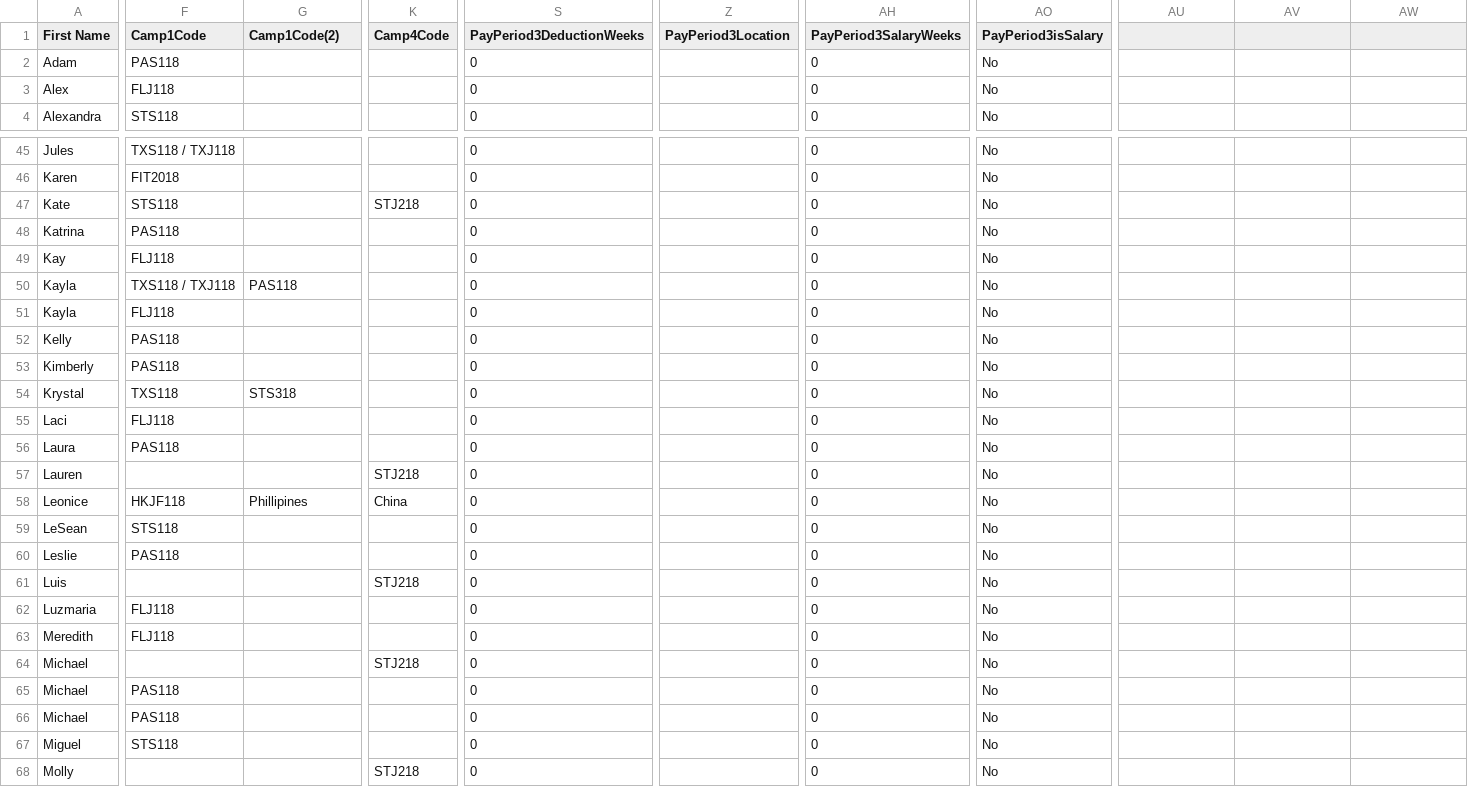
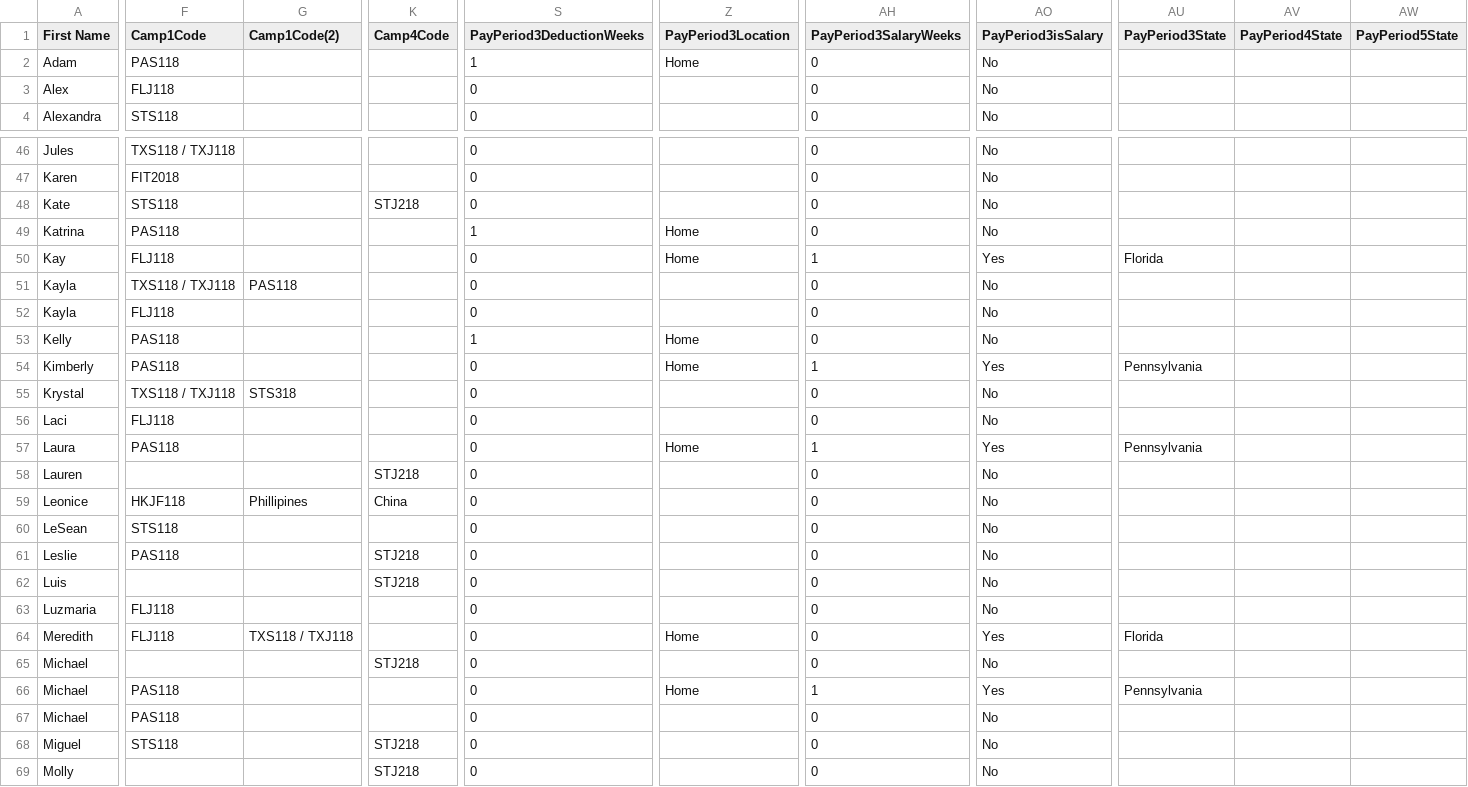
Before and after one commit to QLN-SuperCamp/Payroll, a CSV file: admin/2018staff.csv, drawn as a sheet; only a part is shown, gaps mark what is left out; addresses are those after the commit; the diff covers the shown part only; the diff names each change by its address in the sheet, - before the commit and + after, or states it on an @@ line.

Commit message:
Added FL Salary and PA Salary. PA Hourly.

```diff
--- a/admin/2018staff.csv
+++ b/admin/2018staff.csv
-AU1: (empty)
+AU1: PayPeriod3State
-AV1: (empty)
+AV1: PayPeriod4State
-AW1: (empty)
+AW1: PayPeriod5State
-S2 (PayPeriod3DeductionWeeks): 0
+S2 (PayPeriod3DeductionWeeks): 1
-Z2 (PayPeriod3Location): (empty)
+Z2 (PayPeriod3Location): Home
-S49 (PayPeriod3DeductionWeeks): 0
+S49 (PayPeriod3DeductionWeeks): 1
-Z49:Z50 (PayPeriod3Location): (empty)
+Z49:Z50 (PayPeriod3Location): Home
-AH50 (PayPeriod3SalaryWeeks): 0
+AH50 (PayPeriod3SalaryWeeks): 1
-AO50 (PayPeriod3isSalary): No
+AO50 (PayPeriod3isSalary): Yes
-AU50 (PayPeriod3State): (empty)
+AU50 (PayPeriod3State): Florida
-S53 (PayPeriod3DeductionWeeks): 0
+S53 (PayPeriod3DeductionWeeks): 1
-Z53:Z54 (PayPeriod3Location): (empty)
+Z53:Z54 (PayPeriod3Location): Home
-AH54 (PayPeriod3SalaryWeeks): 0
+AH54 (PayPeriod3SalaryWeeks): 1
-AO54 (PayPeriod3isSalary): No
+AO54 (PayPeriod3isSalary): Yes
-AU54 (PayPeriod3State): (empty)
+AU54 (PayPeriod3State): Pennsylvania
-F55 (Camp1Code): TXS118
+F55 (Camp1Code): TXS118 / TXJ118
-Z57 (PayPeriod3Location): (empty)
+Z57 (PayPeriod3Location): Home
-AH57 (PayPeriod3SalaryWeeks): 0
+AH57 (PayPeriod3SalaryWeeks): 1
-AO57 (PayPeriod3isSalary): No
+AO57 (PayPeriod3isSalary): Yes
-AU57 (PayPeriod3State): (empty)
+AU57 (PayPeriod3State): Pennsylvania
-K61 (Camp4Code): (empty)
+K61 (Camp4Code): STJ218
-G64 (Camp1Code(2)): (empty)
+G64 (Camp1Code(2)): TXS118 / TXJ118
-Z64 (PayPeriod3Location): (empty)
+Z64 (PayPeriod3Location): Home
-AO64 (PayPeriod3isSalary): No
+AO64 (PayPeriod3isSalary): Yes
-AU64 (PayPeriod3State): (empty)
+AU64 (PayPeriod3State): Florida
-Z66 (PayPeriod3Location): (empty)
+Z66 (PayPeriod3Location): Home
-AH66 (PayPeriod3SalaryWeeks): 0
+AH66 (PayPeriod3SalaryWeeks): 1
-AO66 (PayPeriod3isSalary): No
+AO66 (PayPeriod3isSalary): Yes
-AU66 (PayPeriod3State): (empty)
+AU66 (PayPeriod3State): Pennsylvania
-K68 (Camp4Code): (empty)
+K68 (Camp4Code): STJ218
```
Also changed, not shown: 1 added row, 1 removed row and 32 edited cells elsewhere in this file, 3 other files.
